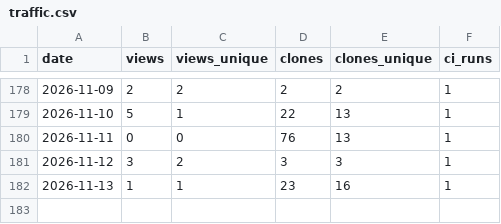
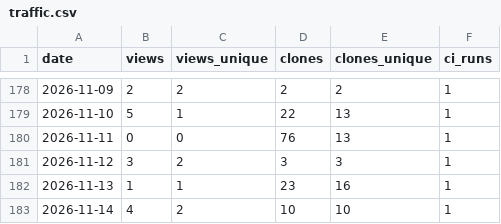
Before and after one commit to manuacl/ring-monitor, a CSV file: traffic.csv, drawn as a sheet; only a part is shown, gaps mark what is left out.

```diff
--- a/traffic.csv
+++ b/traffic.csv
@@ -182 +182,2 @@ date,views,views_unique,clones,clones_unique,ci_runs
 2026-11-13,1,1,23,16,1
+2026-11-14,4,2,10,10,1
```
Also changed, not shown: downloads.csv.
